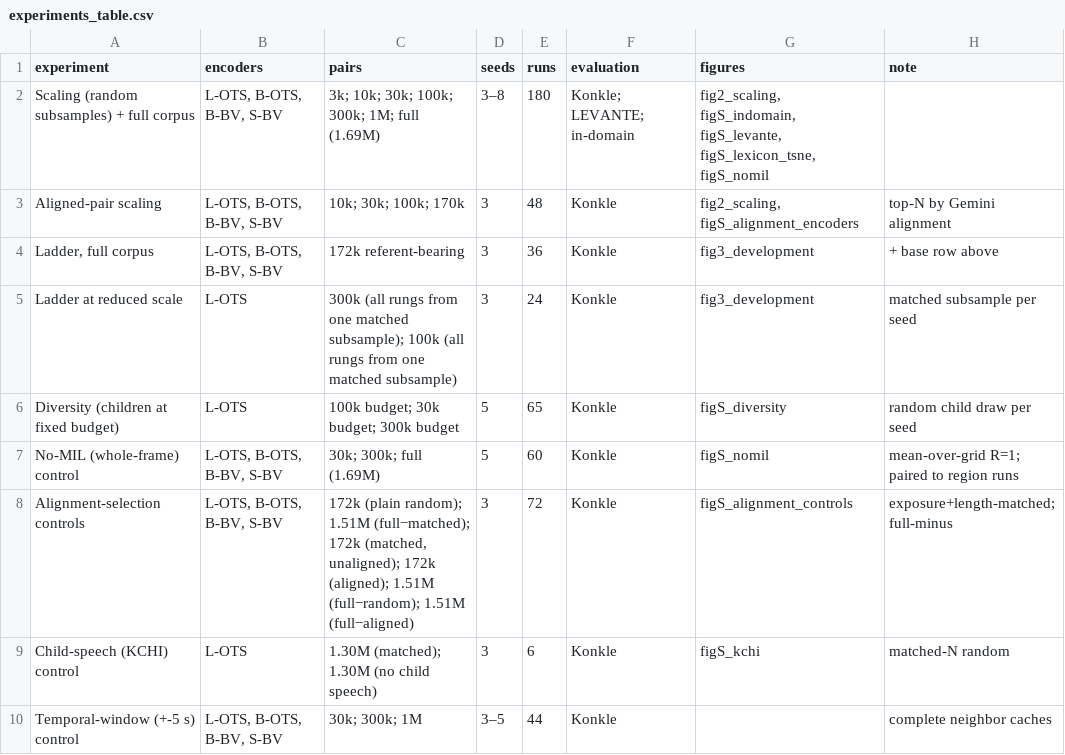
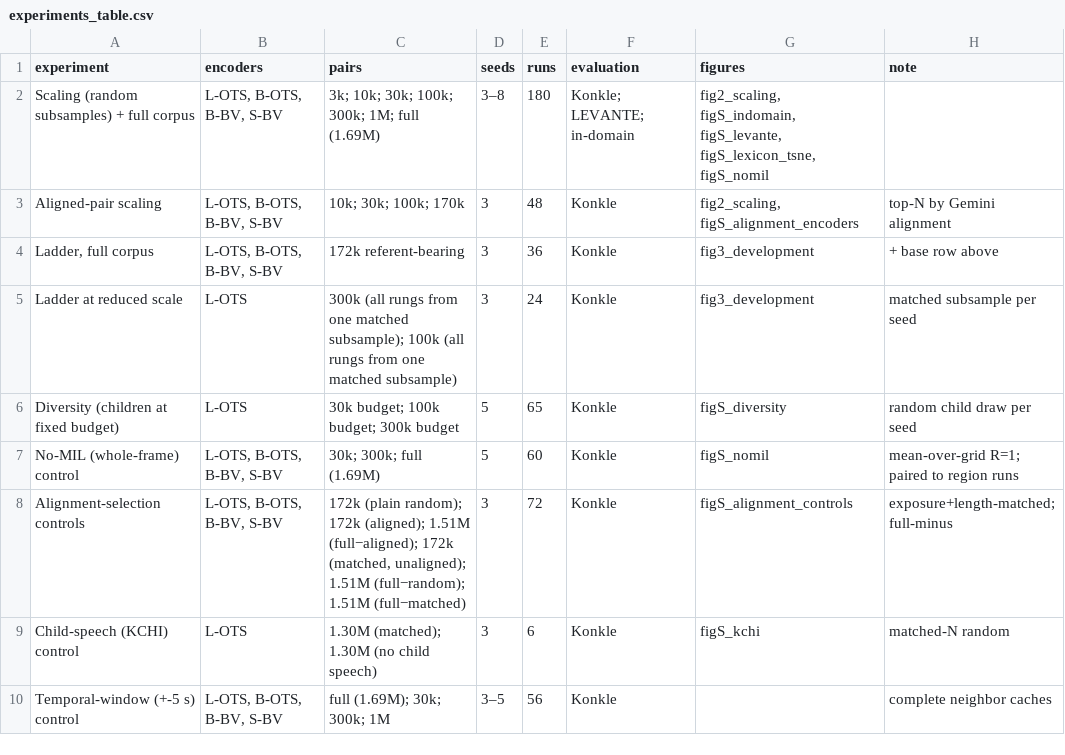
Before and after one commit to mcfrank/vlm-headcam, a CSV file: results/experiments_table.csv, drawn as a sheet.

```diff
--- a/results/experiments_table.csv
+++ b/results/experiments_table.csv
@@ -5,6 +5,6 @@ Aligned-pair scaling,"L-OTS, B-OTS, B-BV, S-BV",10k; 30k; 100k; 170k,3,48,Konkle
 Ladder at reduced scale,L-OTS,300k (all rungs from one matched subsample); 100k (all rungs from one matched subsample),3,24,Konkle,fig3_development,matched subsample per seed
-Diversity (children at fixed budget),L-OTS,100k budget; 30k budget; 300k budget,5,65,Konkle,figS_diversity,random child draw per seed
+Diversity (children at fixed budget),L-OTS,30k budget; 100k budget; 300k budget,5,65,Konkle,figS_diversity,random child draw per seed
 No-MIL (whole-frame) control,"L-OTS, B-OTS, B-BV, S-BV",30k; 300k; full (1.69M),5,60,Konkle,figS_nomil,mean-over-grid R=1; paired to region runs
-Alignment-selection controls,"L-OTS, B-OTS, B-BV, S-BV","172k (plain random); 1.51M (full−matched); 172k (matched, unaligned); 172k (aligned); 1.51M (full−random); 1.51M (full−aligned)",3,72,Konkle,figS_alignment_controls,exposure+length-matched; full-minus
+Alignment-selection controls,"L-OTS, B-OTS, B-BV, S-BV","172k (plain random); 172k (aligned); 1.51M (full−aligned); 172k (matched, unaligned); 1.51M (full−random); 1.51M (full−matched)",3,72,Konkle,figS_alignment_controls,exposure+length-matched; full-minus
 Child-speech (KCHI) control,L-OTS,1.30M (matched); 1.30M (no child speech),3,6,Konkle,figS_kchi,matched-N random
-Temporal-window (+-5 s) control,"L-OTS, B-OTS, B-BV, S-BV",30k; 300k; 1M,3–5,44,Konkle,,complete neighbor caches
+Temporal-window (+-5 s) control,"L-OTS, B-OTS, B-BV, S-BV",full (1.69M); 30k; 300k; 1M,3–5,56,Konkle,,complete neighbor caches
```
Also changed, not shown: 2 other files.
